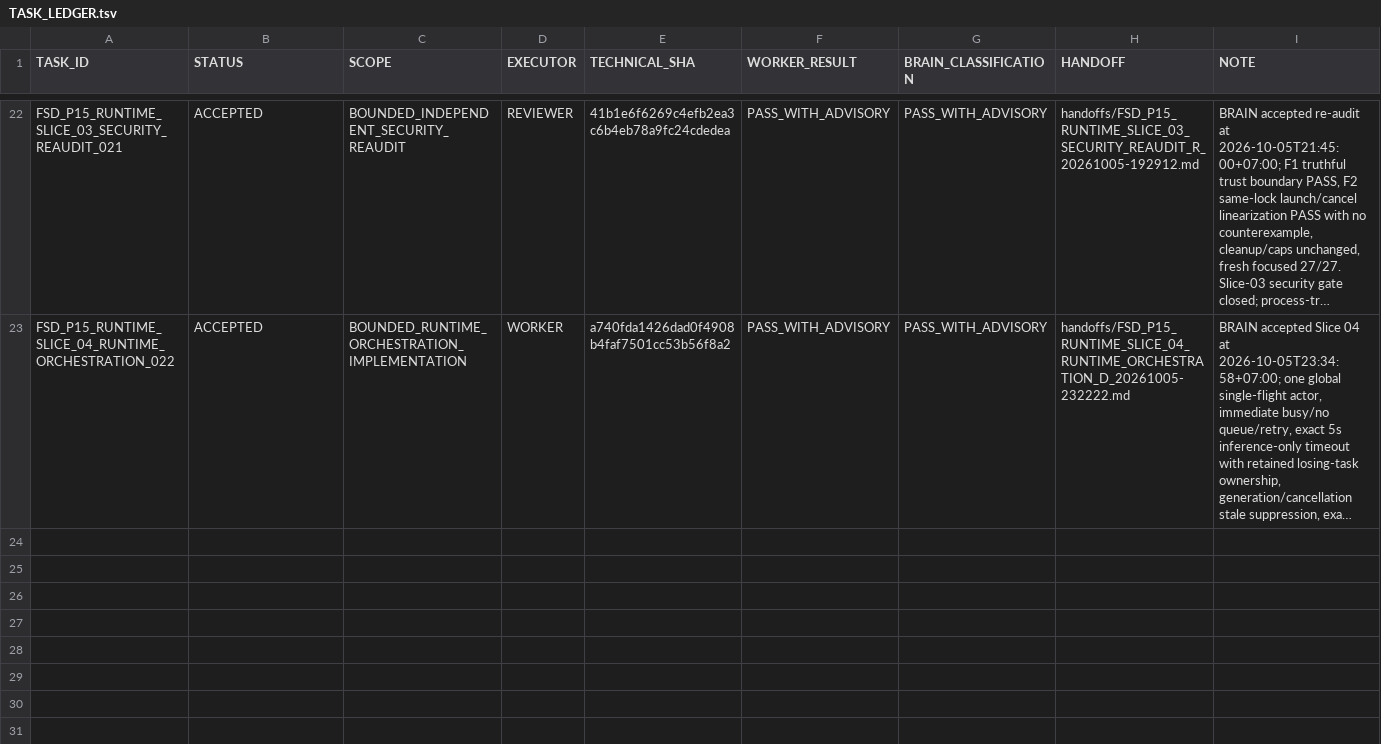
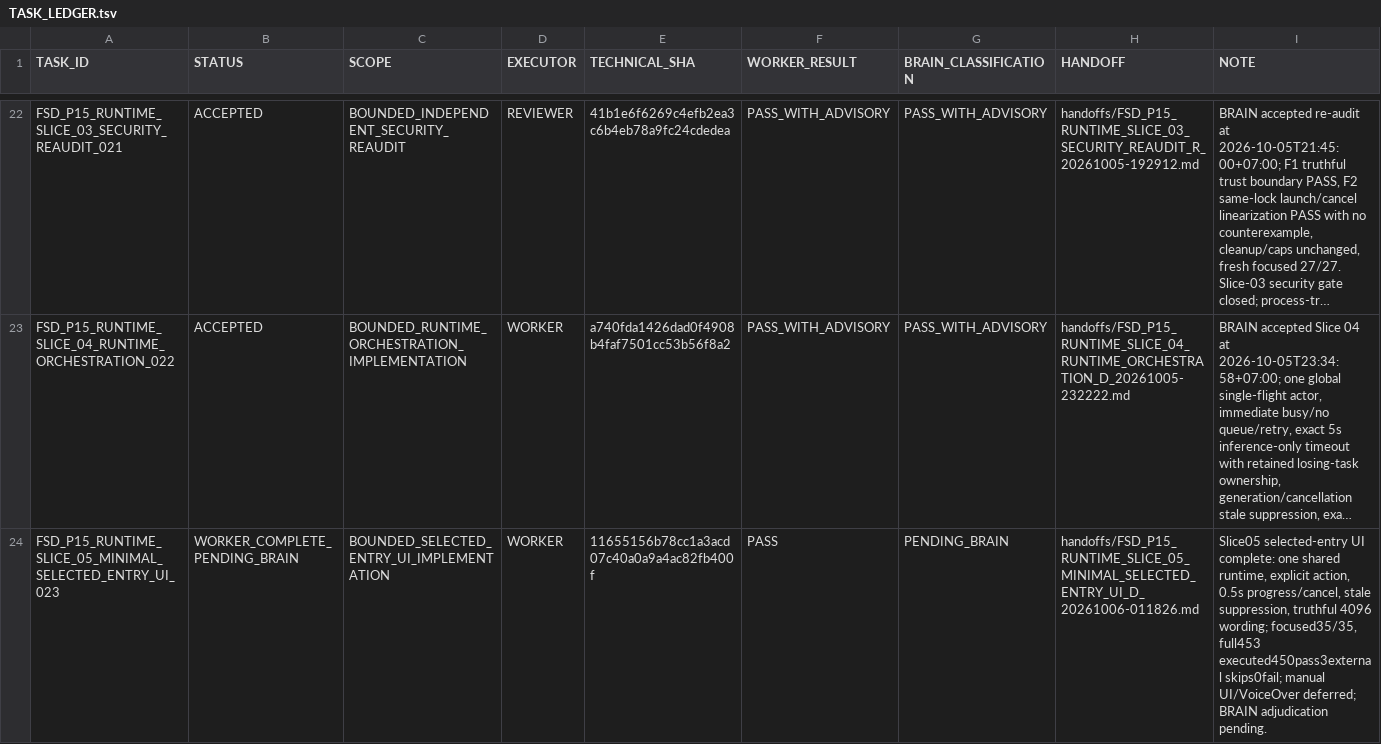
Before and after one commit to cenvu/FSD, a TSV file: STATE/TASK_LEDGER.tsv, drawn as a sheet; only a part is shown, gaps mark what is left out; long unchanged cells end in …; the diff names each change by its address in the sheet, - before the commit and + after, or states it on an @@ line.

Commit message:
handoff: publish Slice 05 selected-entry UI

```diff
--- a/STATE/TASK_LEDGER.tsv
+++ b/STATE/TASK_LEDGER.tsv
+row 24: FSD_P15_RUNTIME_SLICE_05_MINIMAL_SELECTED_ENTRY_UI_023 | WORKER_COMPLETE_PENDING_BRAIN | BOUNDED_SELECTED_ENTRY_UI_IMPLEMENTATION | WORKER | 11655156b78cc1a3acd07c40a0a9a4ac82fb400f | PASS | PENDING_BRAIN | handoffs/FSD_P15_RUNTIME_SLICE_05_MINIMAL_SELECTED_ENTRY_UI_D_20261006-011826.md | Slice05 selected-entry UI complete: one shared runtime, explicit action, 0.5s progress/cancel, stale suppression, truthful 4096 wording; focused35/35, full453 executed450pass3external skips0fail; manual UI/VoiceOver deferred; BRAIN adjudication pending.
```
Also changed, not shown: 2 other files.
